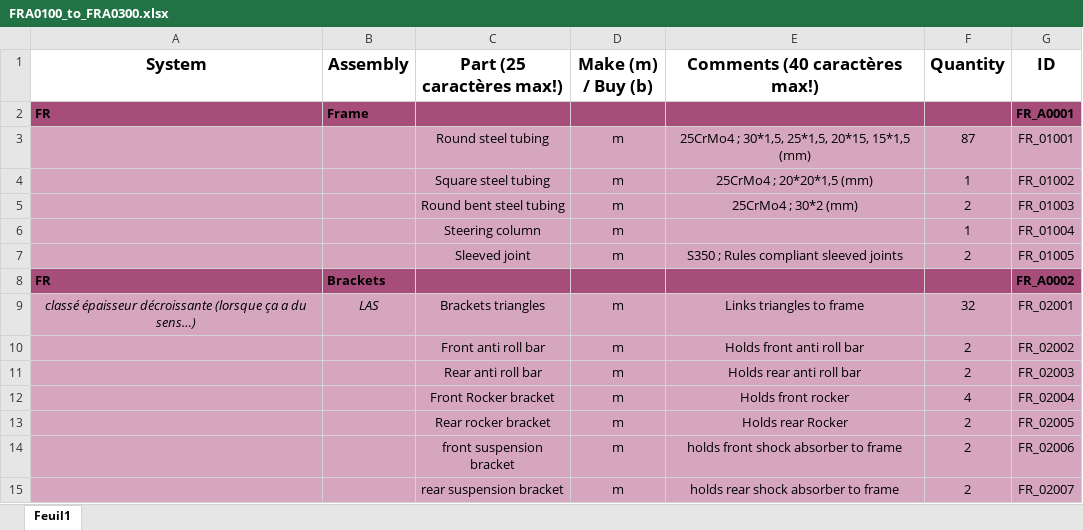
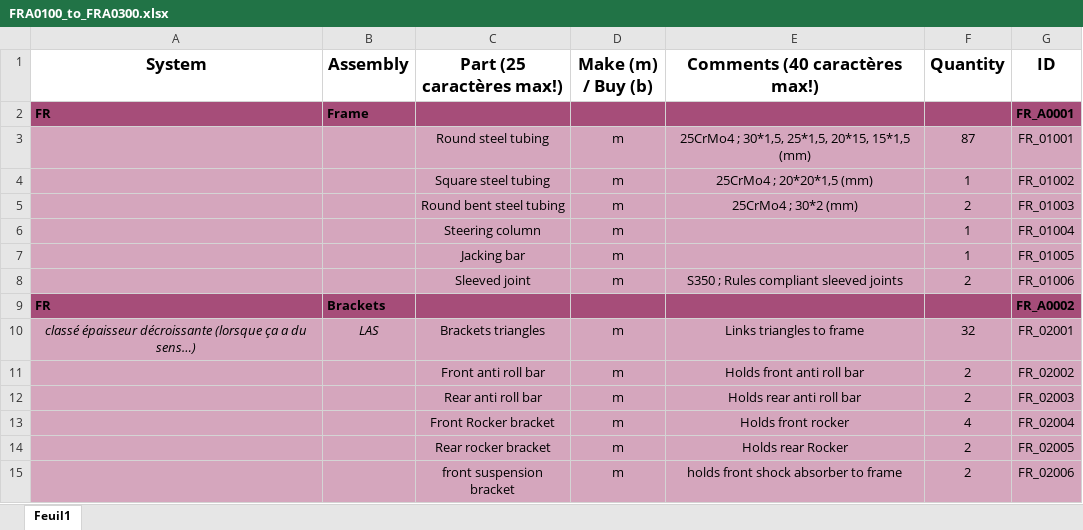
Before and after one commit to EOSCogniton/STUF2019, an Excel workbook: CR - Cost Report/BOM/FR/FRA0100_to_FRA0300.xlsx, sheet Feuil1, drawn as a sheet; only a part is shown; the shorter side is filled out with more unchanged rows; values as stored, in another font and other column widths than the file's, no borders; addresses are those after the commit; the diff names each change by its address in the sheet, - before the commit and + after, or states it on an @@ line.

Commit message:
jacking bar cost

```diff
--- a/CR - Cost Report/BOM/FR/FRA0100_to_FRA0300.xlsx (sheet Feuil1)
+++ b/CR - Cost Report/BOM/FR/FRA0100_to_FRA0300.xlsx (sheet Feuil1)
+row 7:  |  | Jacking bar | m |  | 1 | FR_01005
-G8 (ID): FR_01005
+G8 (ID): FR_01006
```
